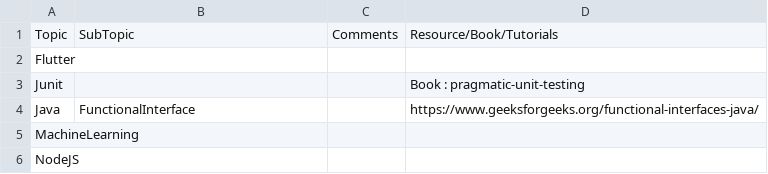
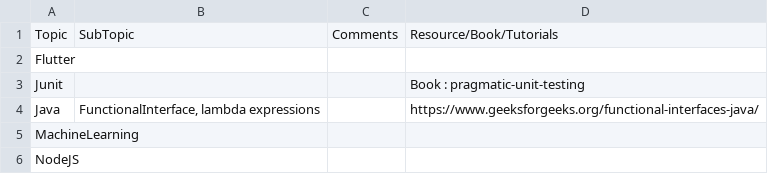
Before and after one commit to charankumarpalla/laughing-buddha, a CSV file: Resources.csv, drawn as a sheet.

Commit message:
Junit

```diff
--- a/Resources.csv
+++ b/Resources.csv
@@ -3,3 +3,3 @@ Flutter,,,,,,,,,,,
 Junit,,,Book : pragmatic-unit-testing,,,,,,,,
-Java,FunctionalInterface,,https://www.geeksforgeeks.org/functional-interfaces-java/,,,,,,,,
+Java,"FunctionalInterface,  lambda expressions",,https://www.geeksforgeeks.org/functional-interfaces-java/,,,,,,,,
 MachineLearning,,,,,,,,,,,
```
